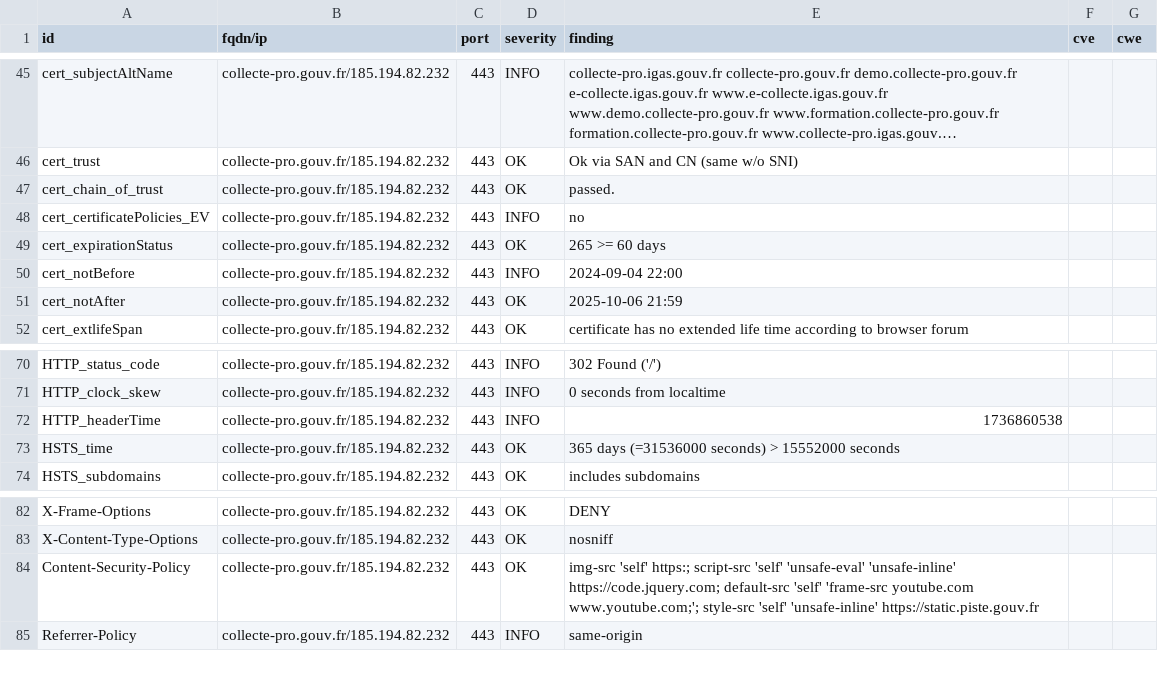
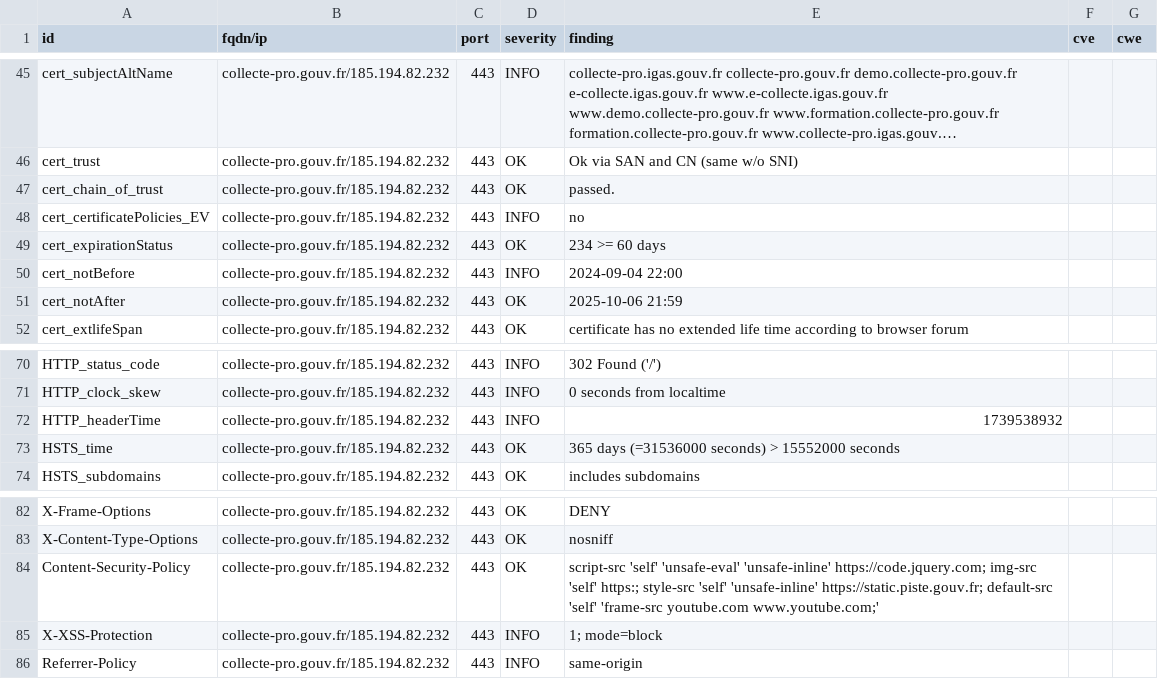
Before and after one commit to GKO-org/dashlordPrd2, a CSV file: results/aHR0cHM6Ly9jb2xsZWN0ZS1wcm8uZ291di5mcg==/testssl.csv, drawn as a sheet; only a part is shown, gaps mark what is left out; long unchanged cells end in ….

Commit message:
update: https://collecte-pro.gouv.fr

```diff
--- a/results/aHR0cHM6Ly9jb2xsZWN0ZS1wcm8uZ291di5mcg==/testssl.csv
+++ b/results/aHR0cHM6Ly9jb2xsZWN0ZS1wcm8uZ291di5mcg==/testssl.csv
@@ -48,3 +48,3 @@
 "cert_certificatePolicies_EV","collecte-pro.gouv.fr/185.194.82.232","443","INFO","no","",""
-"cert_expirationStatus","collecte-pro.gouv.fr/185.194.82.232","443","OK","265 >= 60 days","",""
+"cert_expirationStatus","collecte-pro.gouv.fr/185.194.82.232","443","OK","234 >= 60 days","",""
 "cert_notBefore","collecte-pro.gouv.fr/185.194.82.232","443","INFO","2024-09-04 22:00","",""
@@ -71,3 +71,3 @@
 "HTTP_clock_skew","collecte-pro.gouv.fr/185.194.82.232","443","INFO","0 seconds from localtime","",""
-"HTTP_headerTime","collecte-pro.gouv.fr/185.194.82.232","443","INFO","1736860538","",""
+"HTTP_headerTime","collecte-pro.gouv.fr/185.194.82.232","443","INFO","1739538932","",""
 "HSTS_time","collecte-pro.gouv.fr/185.194.82.232","443","OK","365 days (=31536000 seconds) > 15552000 seconds","",""
@@ -83,3 +83,4 @@
 "X-Content-Type-Options","collecte-pro.gouv.fr/185.194.82.232","443","OK","nosniff","",""
-"Content-Security-Policy","collecte-pro.gouv.fr/185.194.82.232","443","OK","img-src 'self' https:; script-src 'self' 'unsafe-eval' 'unsafe-inline' https://code.jquery.com; default-src 'self' 'frame-src youtube.com www.youtube.com;'; style-src 'self' 'unsafe-inline' https://static.piste.gouv.fr","",""
+"Content-Security-Policy","collecte-pro.gouv.fr/185.194.82.232","443","OK","script-src 'self' 'unsafe-eval' 'unsafe-inline' https://code.jquery.com; img-src 'self' https:; style-src 'self' 'unsafe-inline' https://static.piste.gouv.fr; default-src 'self' 'frame-src youtube.com www.youtube.com;'","",""
+"X-XSS-Protection","collecte-pro.gouv.fr/185.194.82.232","443","INFO","1; mode=block","",""
 "Referrer-Policy","collecte-pro.gouv.fr/185.194.82.232","443","INFO","same-origin","",""
```
Also changed, not shown: 8 other files.
